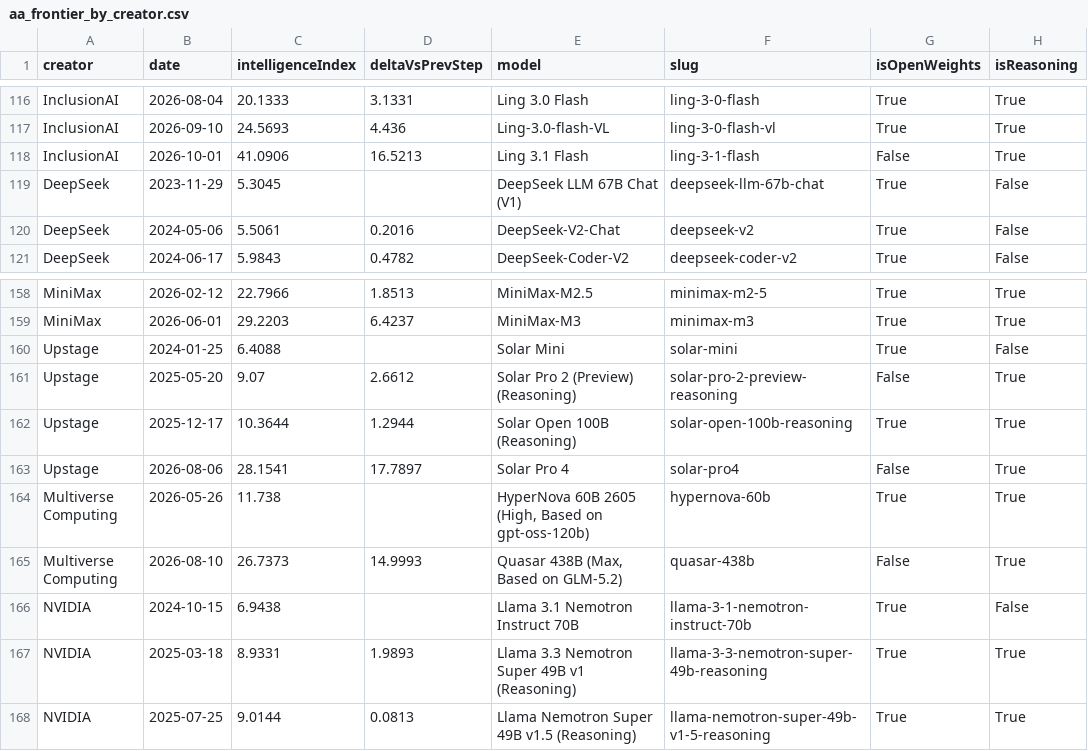
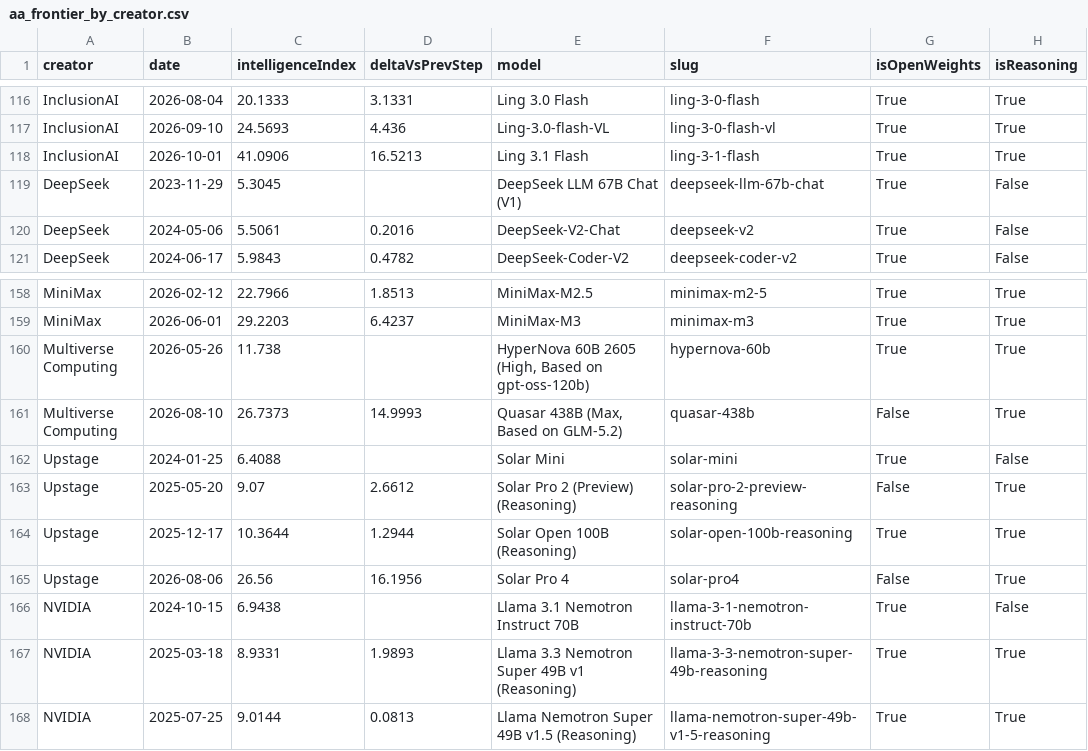
Before and after one commit to reaperpatric-max/frontier-model-intelligence, a CSV file: aa_frontier_by_creator.csv, drawn as a sheet; only a part is shown, gaps mark what is left out.

```diff
--- a/aa_frontier_by_creator.csv
+++ b/aa_frontier_by_creator.csv
@@ -117,3 +117,3 @@ InclusionAI,2026-08-04,20.1333,3.1331,Ling 3.0 Flash,ling-3-0-flash,True,True
 InclusionAI,2026-09-10,24.5693,4.436,Ling-3.0-flash-VL,ling-3-0-flash-vl,True,True
-InclusionAI,2026-10-01,41.0906,16.5213,Ling 3.1 Flash,ling-3-1-flash,False,True
+InclusionAI,2026-10-01,41.0906,16.5213,Ling 3.1 Flash,ling-3-1-flash,True,True
 DeepSeek,2023-11-29,5.3045,,DeepSeek LLM 67B Chat (V1),deepseek-llm-67b-chat,True,False
@@ -159,2 +159,4 @@ MiniMax,2026-02-12,22.7966,1.8513,MiniMax-M2.5,minimax-m2-5,True,True
 MiniMax,2026-06-01,29.2203,6.4237,MiniMax-M3,minimax-m3,True,True
+Multiverse Computing,2026-05-26,11.738,,"HyperNova 60B 2605 (High, Based on gpt-oss-120b)",hypernova-60b,True,True
+Multiverse Computing,2026-08-10,26.7373,14.9993,"Quasar 438B (Max, Based on GLM-5.2)",quasar-438b,False,True
 Upstage,2024-01-25,6.4088,,Solar Mini,solar-mini,True,False
@@ -162,5 +164,3 @@ Upstage,2025-05-20,9.07,2.6612,Solar Pro 2 (Preview) (Reasoning),solar-pro-2-pre
 Upstage,2025-12-17,10.3644,1.2944,Solar Open 100B (Reasoning),solar-open-100b-reasoning,True,True
-Upstage,2026-08-06,28.1541,17.7897,Solar Pro 4,solar-pro4,False,True
-Multiverse Computing,2026-05-26,11.738,,"HyperNova 60B 2605 (High, Based on gpt-oss-120b)",hypernova-60b,True,True
-Multiverse Computing,2026-08-10,26.7373,14.9993,"Quasar 438B (Max, Based on GLM-5.2)",quasar-438b,False,True
+Upstage,2026-08-06,26.56,16.1956,Solar Pro 4,solar-pro4,False,True
 NVIDIA,2024-10-15,6.9438,,Llama 3.1 Nemotron Instruct 70B,llama-3-1-nemotron-instruct-70b,True,False
```
Also changed, not shown: 5 other files.
